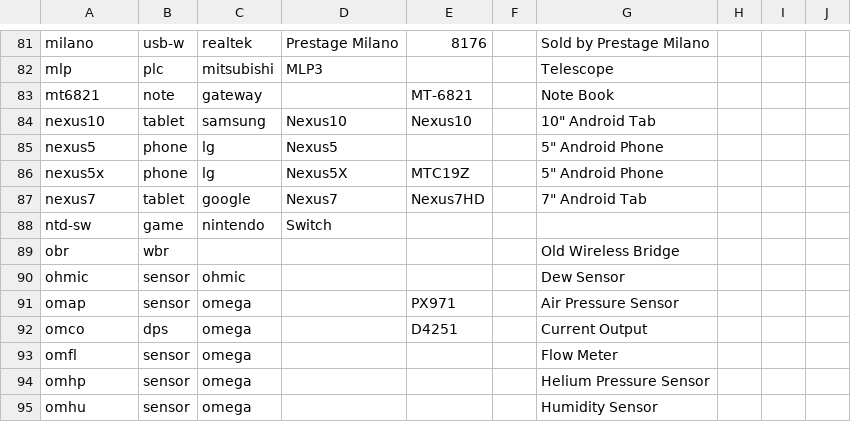
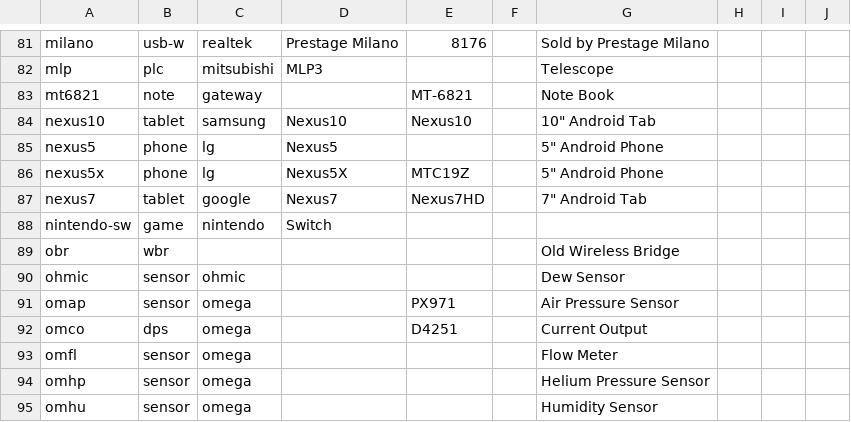
Before and after one commit to ciax/cfg.pub, a TSV file: db/db-model-pub.tsv, drawn as a sheet; only a part is shown, gaps mark what is left out.

Commit message:
expand gsheet and update db

```diff
--- a/db/db-model-pub.tsv
+++ b/db/db-model-pub.tsv
@@ -87,3 +87,3 @@ nexus5x	phone	lg	Nexus5X	MTC19Z		5" Android Phone
 nexus7	tablet	google	Nexus7	Nexus7HD		7" Android Tab			
-ntd-sw	game	nintendo	Switch						
+nintendo-sw	game	nintendo	Switch						
 obr	wbr					Old Wireless Bridge			
```
